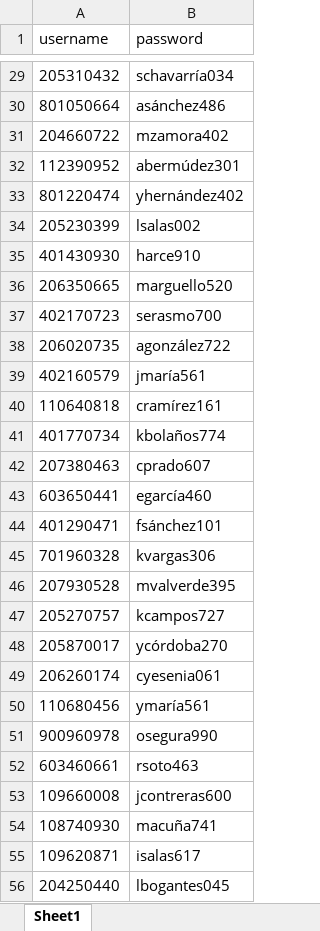
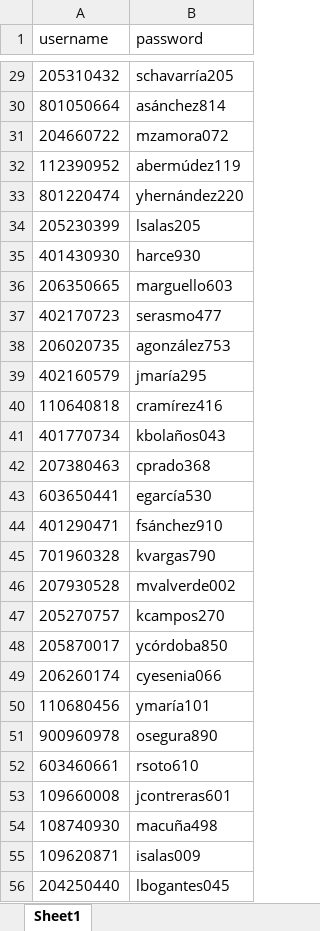
Before and after one commit to Jos242/inventario-ctpc, an Excel workbook: backend/aqui.xlsx, sheet Sheet1, drawn as a sheet; only a part is shown, gaps mark what is left out; values as stored, in another font and other column widths than the file's, no borders; the diff covers the shown part only; the diff names each change by its address in the sheet, - before the commit and + after, or states it on an @@ line.

```diff
--- a/backend/aqui.xlsx (sheet Sheet1)
+++ b/backend/aqui.xlsx (sheet Sheet1)
-B29 (password): schavarría034
+B29 (password): schavarría205
-B30 (password): asánchez486
+B30 (password): asánchez814
-B31 (password): mzamora402
+B31 (password): mzamora072
-B32 (password): abermúdez301
+B32 (password): abermúdez119
-B33 (password): yhernández402
+B33 (password): yhernández220
-B34 (password): lsalas002
+B34 (password): lsalas205
-B35 (password): harce910
+B35 (password): harce930
-B36 (password): marguello520
+B36 (password): marguello603
-B37 (password): serasmo700
+B37 (password): serasmo477
-B38 (password): agonzález722
+B38 (password): agonzález753
-B39 (password): jmaría561
+B39 (password): jmaría295
-B40 (password): cramírez161
+B40 (password): cramírez416
-B41 (password): kbolaños774
+B41 (password): kbolaños043
-B42 (password): cprado607
+B42 (password): cprado368
-B43 (password): egarcía460
+B43 (password): egarcía530
-B44 (password): fsánchez101
+B44 (password): fsánchez910
-B45 (password): kvargas306
+B45 (password): kvargas790
-B46 (password): mvalverde395
+B46 (password): mvalverde002
-B47 (password): kcampos727
+B47 (password): kcampos270
-B48 (password): ycórdoba270
+B48 (password): ycórdoba850
-B49 (password): cyesenia061
+B49 (password): cyesenia066
-B50 (password): ymaría561
+B50 (password): ymaría101
-B51 (password): osegura990
+B51 (password): osegura890
-B52 (password): rsoto463
+B52 (password): rsoto610
-B53 (password): jcontreras600
+B53 (password): jcontreras601
-B54 (password): macuña741
+B54 (password): macuña498
-B55 (password): isalas617
+B55 (password): isalas009
```
Also changed, not shown: 74 edited cells elsewhere in this sheet, 10 other files.
